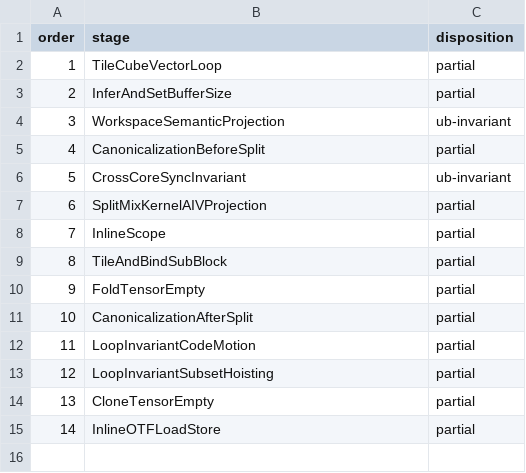
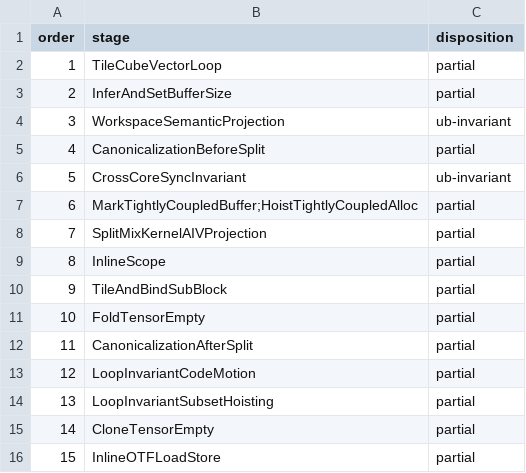
Before and after one commit to Youngscc/AscendNPU-IR, a TSV file: cvpipeline_ub_model_cpp/config/post_cvpipeline_manifest.tsv, drawn as a sheet; addresses are those after the commit; the diff names each change by its address in the sheet, - before the commit and + after, or states it on an @@ line.

Commit message:
fix: preserve UB modeling capabilities on yy pipeline

```diff
--- a/cvpipeline_ub_model_cpp/config/post_cvpipeline_manifest.tsv
+++ b/cvpipeline_ub_model_cpp/config/post_cvpipeline_manifest.tsv
+row 7: 6 | MarkTightlyCoupledBuffer;HoistTightlyCoupledAlloc | partial
@@ column A (order) renumbered from row 8 down @@
```
Also changed, not shown: 31 other files.
